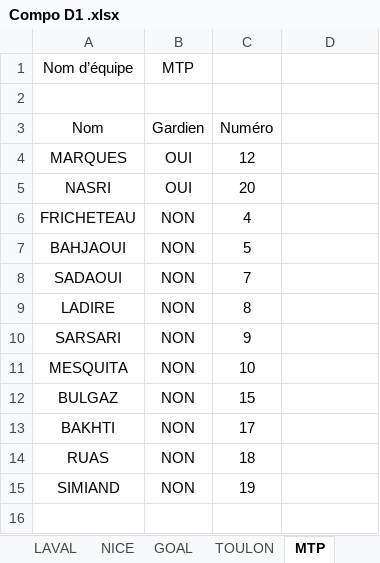
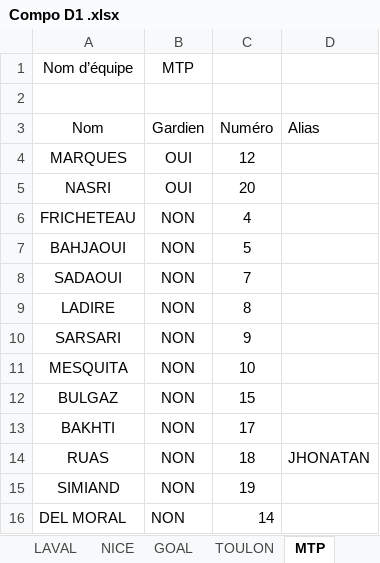
Before and after one commit to victorgeoffroy01-prog/d1-futsal-2026, an Excel workbook: Compo D1 .xlsx, sheet MTP, drawn as a sheet; values as stored, in another font and other column widths than the file's, no borders; the diff names each change by its address in the sheet, - before the commit and + after, or states it on an @@ line.

```diff
--- a/Compo D1 .xlsx (sheet MTP)
+++ b/Compo D1 .xlsx (sheet MTP)
-D3: (empty)
+D3: Alias
-D14: (empty)
+D14: JHONATAN
+row 16: DEL MORAL | NON | 14
```
Also changed, not shown: sheet GOAL, 1 other file.
